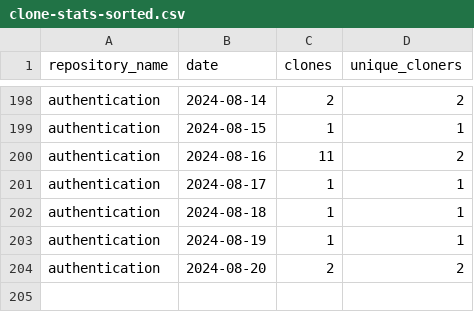
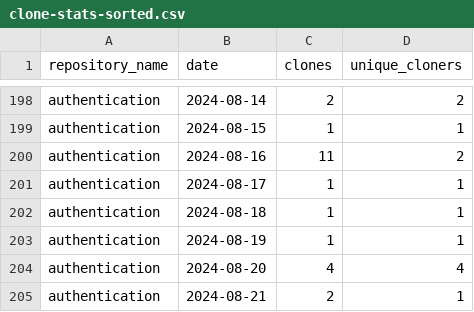
Before and after one commit to jpmorgan-payments/authentication, a CSV file: metrics/clone-stats-sorted.csv, drawn as a sheet; only a part is shown, gaps mark what is left out.

```diff
--- a/metrics/clone-stats-sorted.csv
+++ b/metrics/clone-stats-sorted.csv
@@ -203,2 +203,3 @@ authentication,2024-08-18,1,1
 authentication,2024-08-19,1,1
-authentication,2024-08-20,2,2
+authentication,2024-08-20,4,4
+authentication,2024-08-21,2,1
```
Also changed, not shown: metrics/clone-stats.csv, metrics/referrer-stats-sorted.csv, 3 other files.
